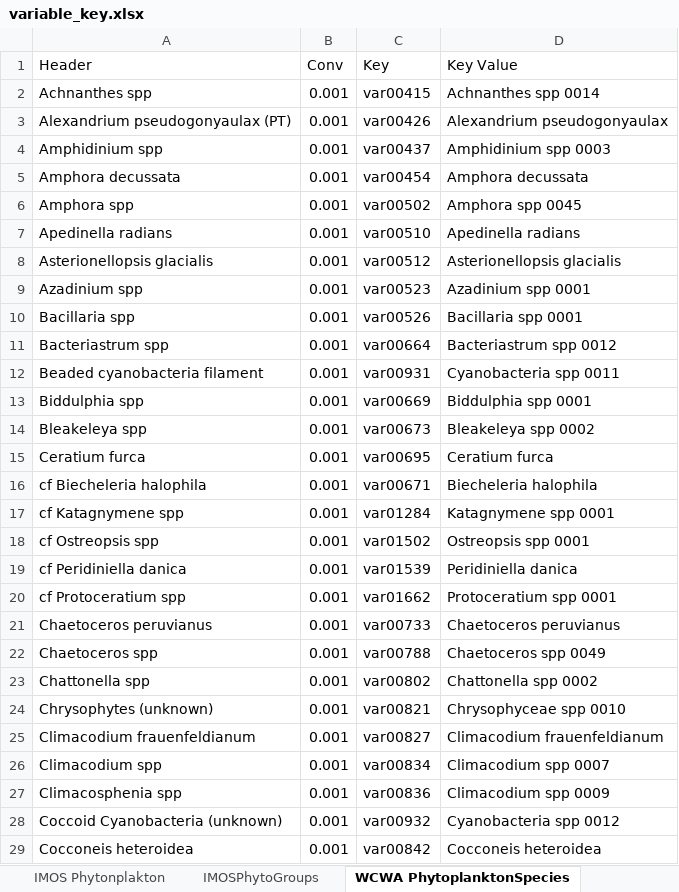
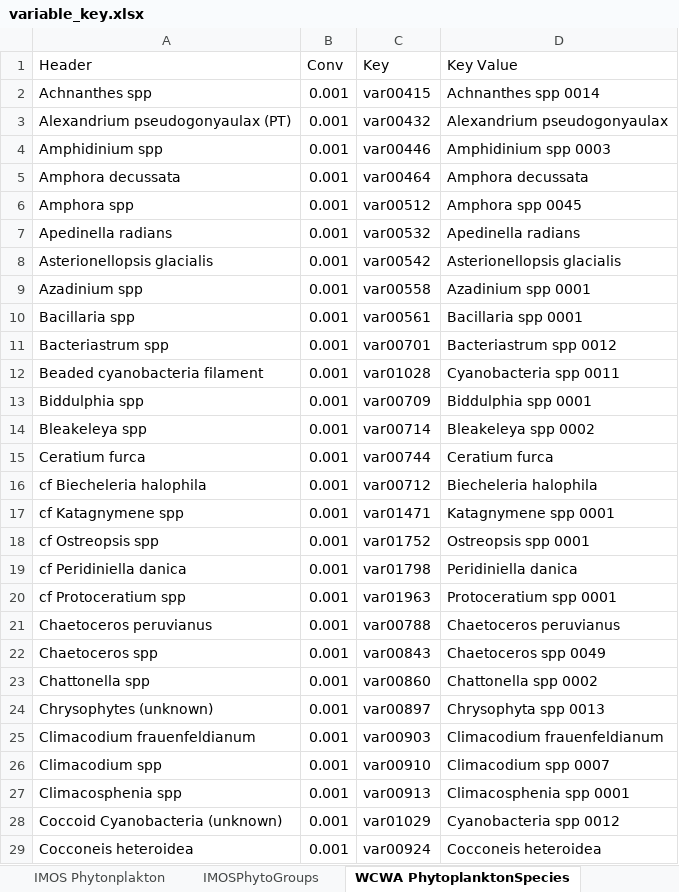
Before and after one commit to SEAF-CS/csiem-data, an Excel workbook: data-governance/variable_key.xlsx, sheet WCWA PhytoplanktonSpecies, drawn as a sheet; only a part is shown; values as stored, in another font and other column widths than the file's, no borders; the diff covers the shown part only; the diff names each change by its address in the sheet, - before the commit and + after, or states it on an @@ line.

Commit message:
Updated to using the new Phyto Master that Vuong gave me

```diff
--- a/data-governance/variable_key.xlsx (sheet WCWA PhytoplanktonSpecies)
+++ b/data-governance/variable_key.xlsx (sheet WCWA PhytoplanktonSpecies)
-C3 (Key): var00426
+C3 (Key): var00432
-C4 (Key): var00437
+C4 (Key): var00446
-C5 (Key): var00454
+C5 (Key): var00464
-C6 (Key): var00502
+C6 (Key): var00512
-C7 (Key): var00510
+C7 (Key): var00532
-C8 (Key): var00512
+C8 (Key): var00542
-C9 (Key): var00523
+C9 (Key): var00558
-C10 (Key): var00526
+C10 (Key): var00561
-C11 (Key): var00664
+C11 (Key): var00701
-C12 (Key): var00931
+C12 (Key): var01028
-C13 (Key): var00669
+C13 (Key): var00709
-C14 (Key): var00673
+C14 (Key): var00714
-C15 (Key): var00695
+C15 (Key): var00744
-C16 (Key): var00671
+C16 (Key): var00712
-C17 (Key): var01284
+C17 (Key): var01471
-C18 (Key): var01502
+C18 (Key): var01752
-C19 (Key): var01539
+C19 (Key): var01798
-C20 (Key): var01662
+C20 (Key): var01963
-C21 (Key): var00733
+C21 (Key): var00788
-C22 (Key): var00788
+C22 (Key): var00843
-C23 (Key): var00802
+C23 (Key): var00860
-C24 (Key): var00821
+C24 (Key): var00897
-D24 (Key Value): Chrysophyceae spp 0010
+D24 (Key Value): Chrysophyta spp 0013
-C25 (Key): var00827
+C25 (Key): var00903
-C26 (Key): var00834
+C26 (Key): var00910
-C27 (Key): var00836
+C27 (Key): var00913
-D27 (Key Value): Climacodium spp 0009
+D27 (Key Value): Climacosphenia spp 0001
-C28 (Key): var00932
+C28 (Key): var01029
-C29 (Key): var00842
+C29 (Key): var00924
```
Also changed, not shown: 128 edited cells elsewhere in this sheet, sheet MASTER KEY, sheet WCWA Phyto Species2, sheet IMOS Phytonplakton, sheet DWER Phytoplankton, sheet WCWA Phyto Group2, sheet WCWA PhytoplanktonGroup, 2 more sheets, other sheet tabs, formulas that keep their value, 31 other files.
